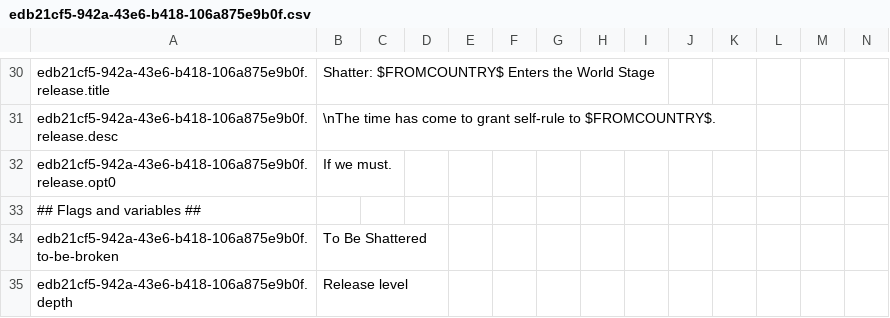
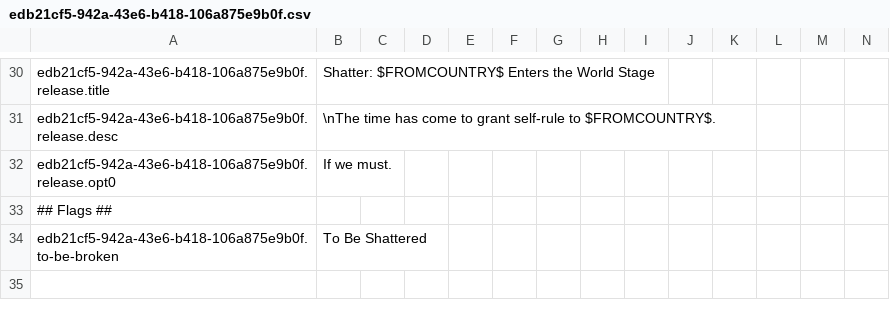
Before and after one commit to moretrim/shatter, a CSV file: shatter/localisation/edb21cf5-942a-43e6-b418-106a875e9b0f.csv, drawn as a sheet; only a part is shown, gaps mark what is left out.

Commit message:
Variables cannot be translated

```diff
--- a/shatter/localisation/edb21cf5-942a-43e6-b418-106a875e9b0f.csv
+++ b/shatter/localisation/edb21cf5-942a-43e6-b418-106a875e9b0f.csv
@@ -32,4 +32,3 @@ edb21cf5-942a-43e6-b418-106a875e9b0f.release.desc;\nThe time has come to grant s
 edb21cf5-942a-43e6-b418-106a875e9b0f.release.opt0;If we must.;;;;;;;;;;;;;
-## Flags and variables ##;;;;;;;;;;;;;;
+## Flags ##;;;;;;;;;;;;;;
 edb21cf5-942a-43e6-b418-106a875e9b0f.to-be-broken;To Be Shattered;;;;;;;;;;;;;
-edb21cf5-942a-43e6-b418-106a875e9b0f.depth;Release level;;;;;;;;;;;;;
```
